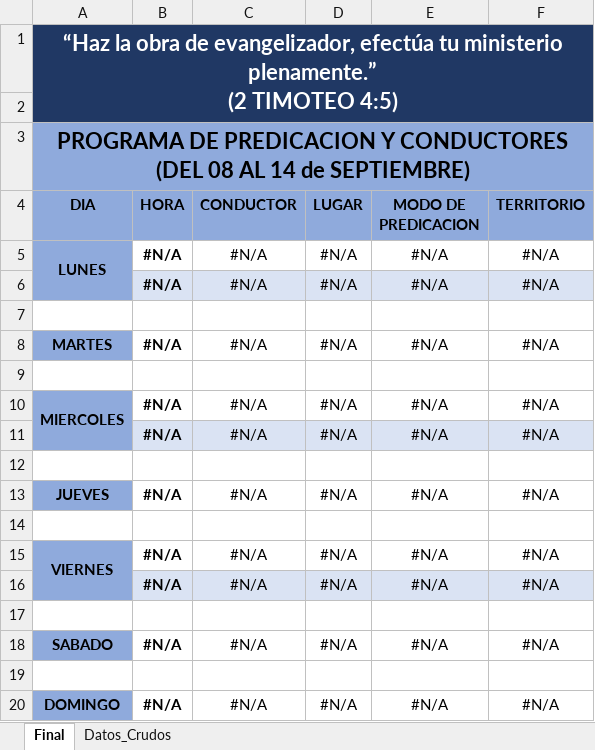
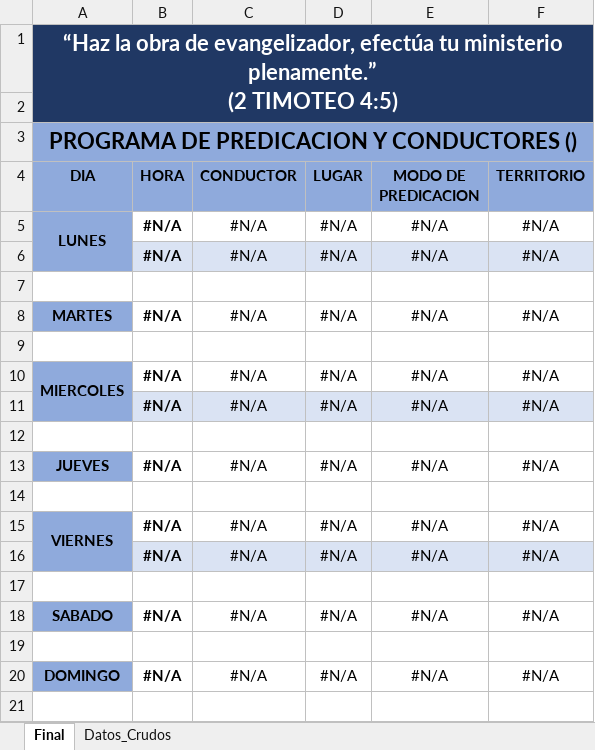
Before and after one commit to Hapvale12/Preadicacion_xlsx, an Excel workbook: template/template.xlsx, sheet Final, drawn as a sheet; values as stored, in another font and other column widths than the file's, no borders; the diff names each change by its address in the sheet, - before the commit and + after, or states it on an @@ line.

```diff
--- a/template/template.xlsx (sheet Final)
+++ b/template/template.xlsx (sheet Final)
-A3 (DIA): …Y CONDUCTORES (DEL 08 AL 14 de SEPTIEMBRE)
+A3 (DIA): …Y CONDUCTORES ()
```
Also changed, not shown: 4 other files.
